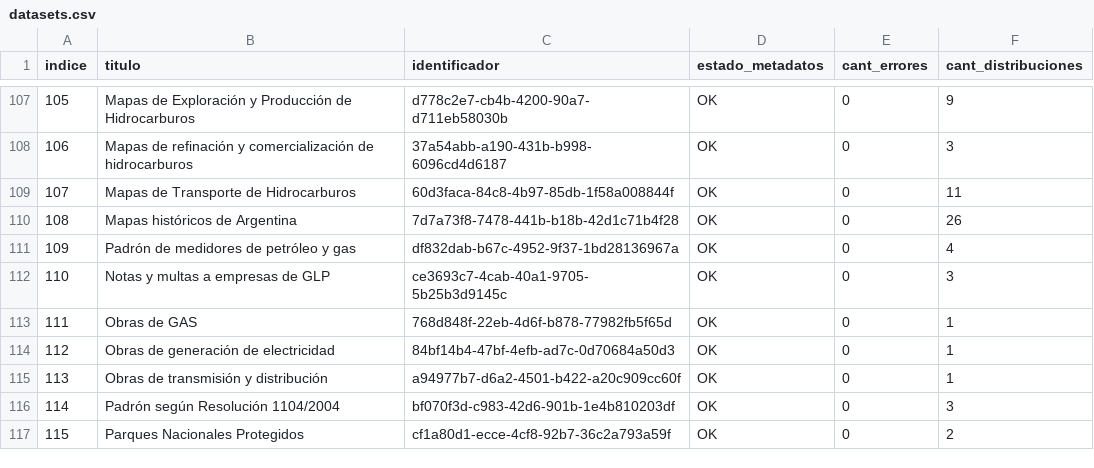
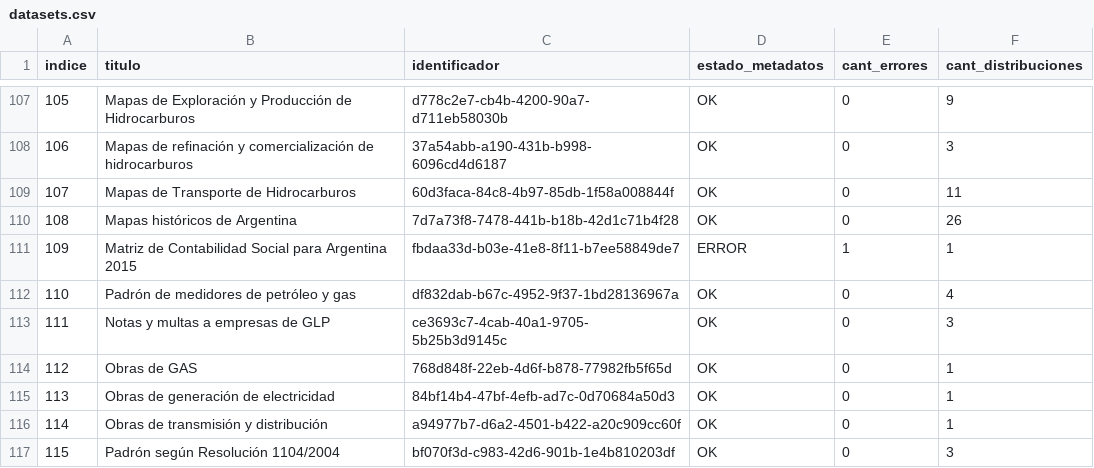
Before and after one commit to augustodevesa/libreria-catalogos, a CSV file: energia/datasets.csv, drawn as a sheet; only a part is shown, gaps mark what is left out; the shorter side is filled out with more unchanged rows; addresses are those after the commit; the diff names each change by its address in the sheet, - before the commit and + after, or states it on an @@ line.

Commit message:
Modifico archivo energia/datasets.csv según cambios del 2017-10-27

```diff
--- a/energia/datasets.csv
+++ b/energia/datasets.csv
+row 111: 109 | Matriz de Contabilidad Social para Argentina 2015 | fbdaa33d-b03e-41e8-8f11-b7ee58849de7 | ERROR | 1 | 1
@@ column A (indice) renumbered from row 112 down @@
```
